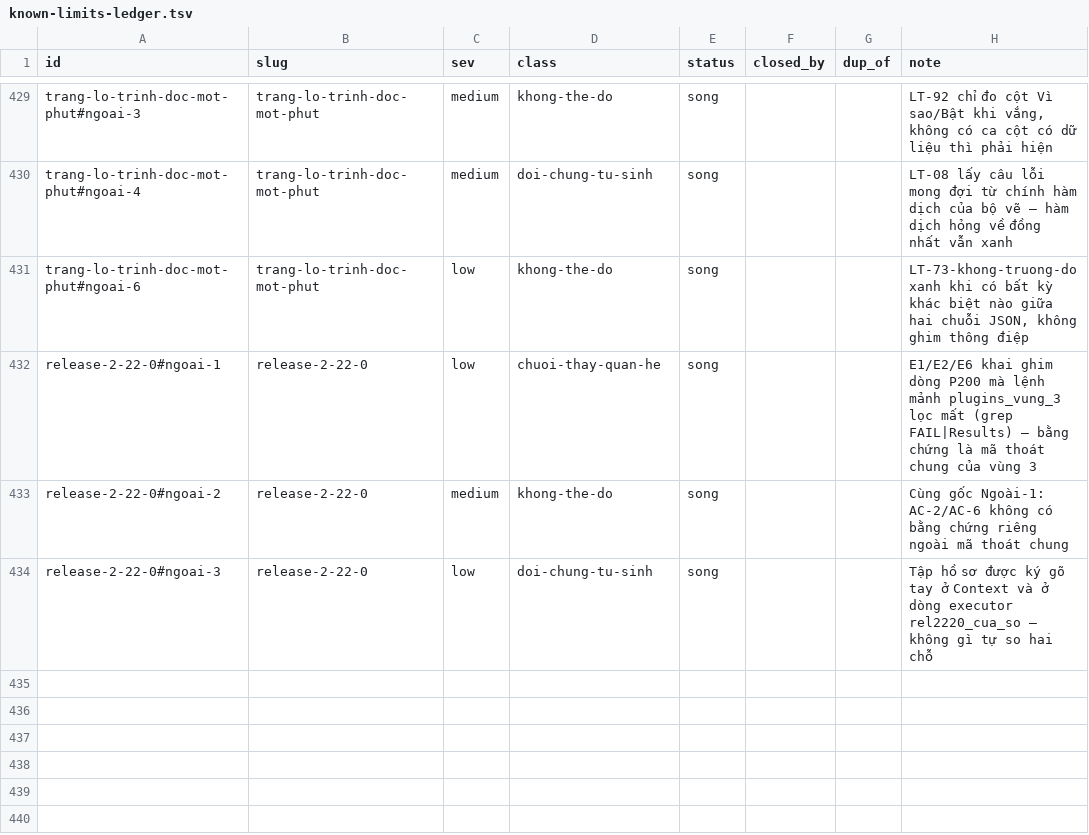
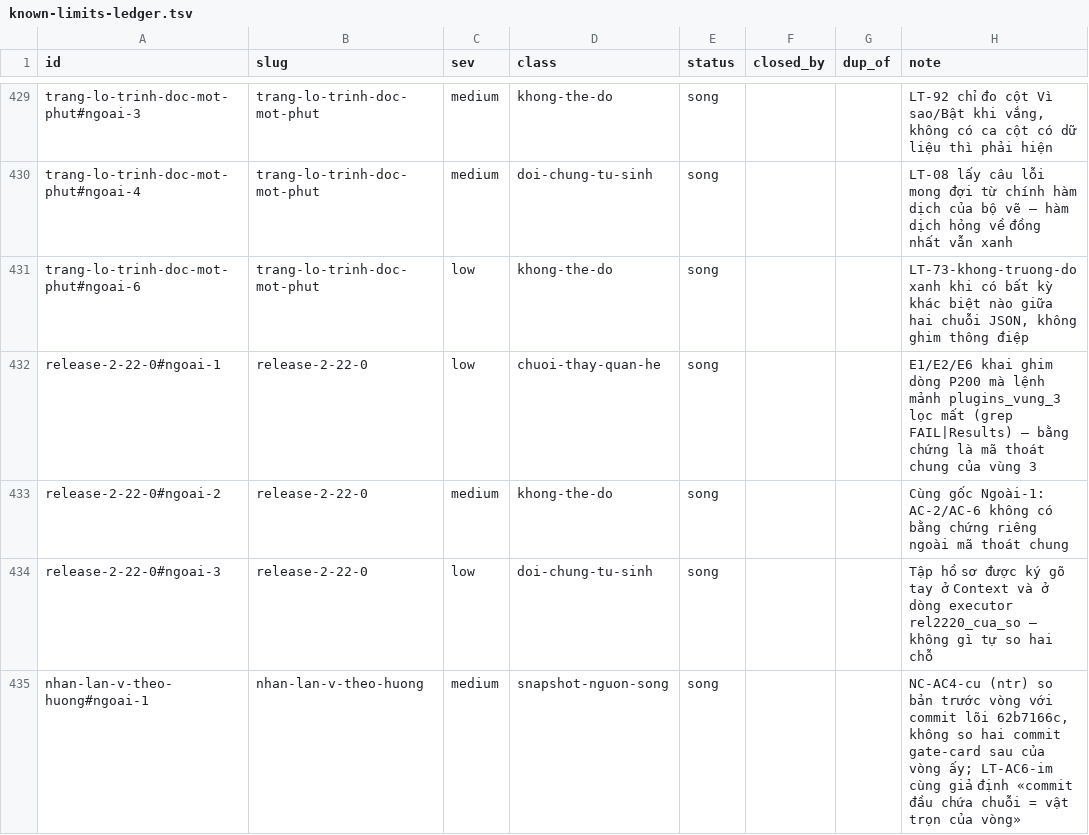
Before and after one commit to phanlemanh/acceptance-gate-kit, a TSV file: docs/research/known-limits-ledger.tsv, drawn as a sheet; only a part is shown, gaps mark what is left out.

```diff
--- a/docs/research/known-limits-ledger.tsv
+++ b/docs/research/known-limits-ledger.tsv
@@ -434 +434,2 @@ release-2-22-0#ngoai-2	release-2-22-0	medium	khong-the-do	song			Cùng gốc Ngo
 release-2-22-0#ngoai-3	release-2-22-0	low	doi-chung-tu-sinh	song			Tập hồ sơ được ký gõ tay ở Context và ở dòng executor rel2220_cua_so — không gì tự so hai chỗ
+nhan-lan-v-theo-huong#ngoai-1	nhan-lan-v-theo-huong	medium	snapshot-nguon-song	song			NC-AC4-cu (ntr) so bản trước vòng với commit lõi 62b7166c, không so hai commit gate-card sau của vòng ấy; LT-AC6-im cùng giả định «commit đầu chứa chuỗi = vật trọn của vòng»
```
Also changed, not shown: 5 other files.
